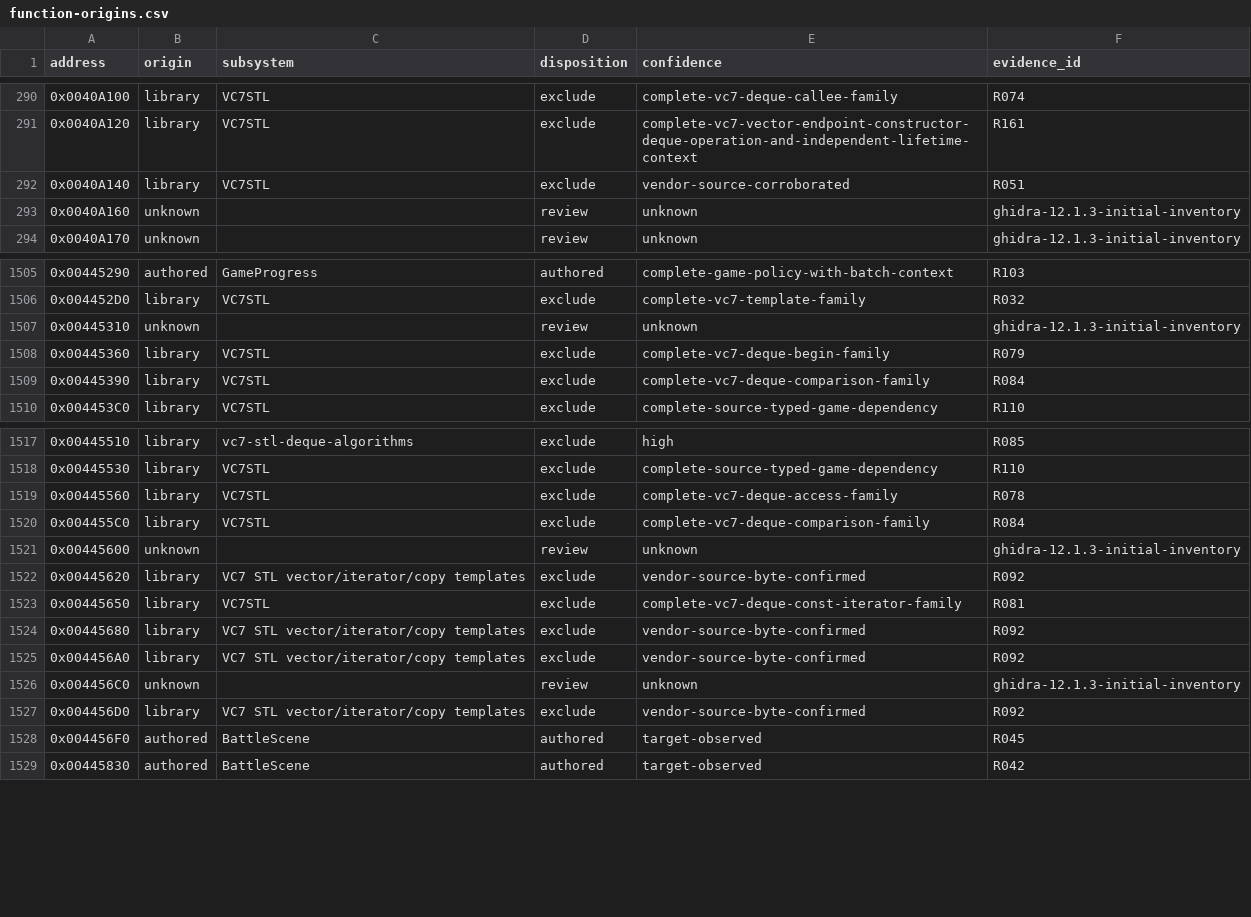
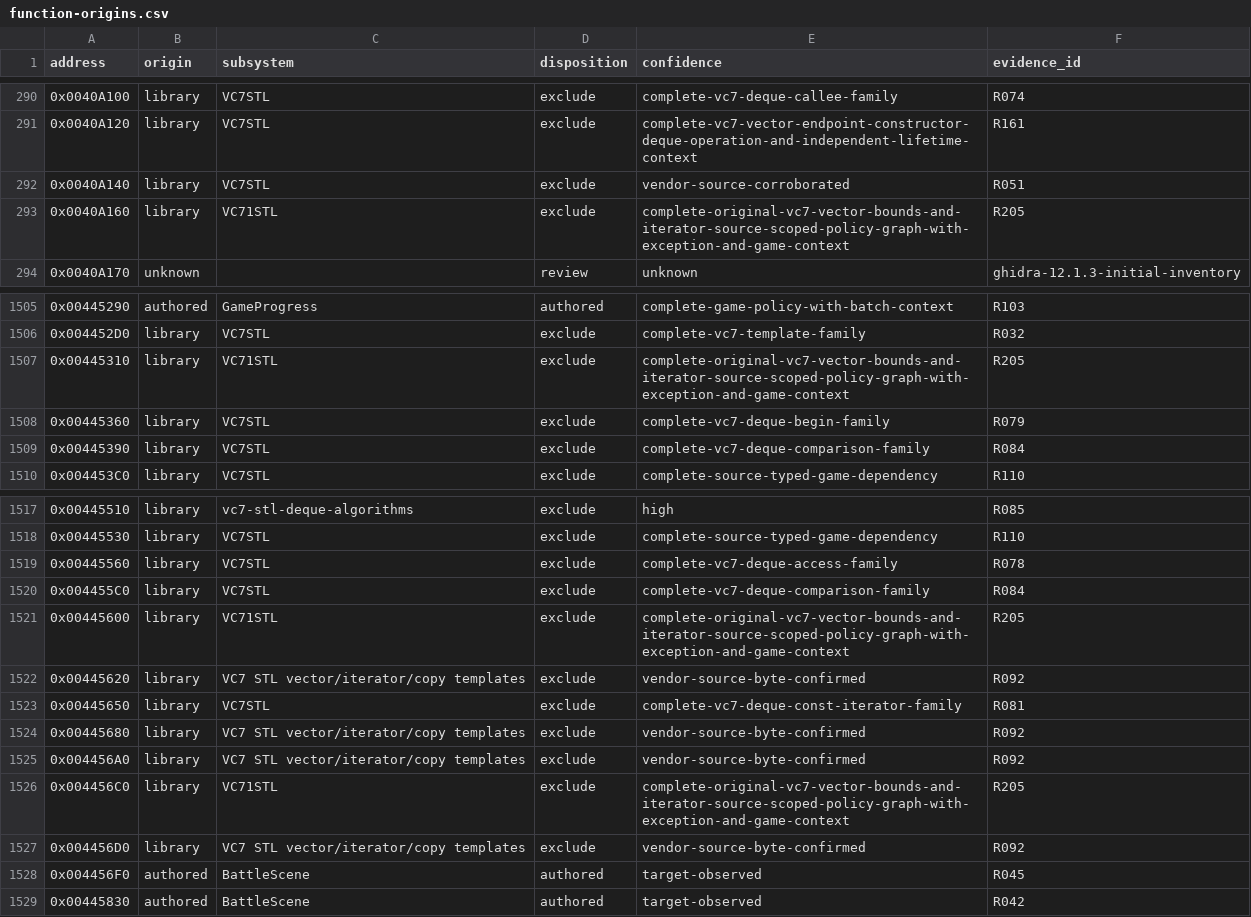
Before and after one commit to N0zoM1z0/th075, a CSV file: config/function-origins.csv, drawn as a sheet; only a part is shown, gaps mark what is left out; the diff covers the shown part only.

Commit message:
gpt-6.1-sol: verify complete vector bounds and scoped iterator policies

```diff
--- a/config/function-origins.csv
+++ b/config/function-origins.csv
@@ -292,3 +292,3 @@ address,origin,subsystem,disposition,confidence,evidence_id
 0x0040A140,library,VC7STL,exclude,vendor-source-corroborated,R051
-0x0040A160,unknown,,review,unknown,ghidra-12.1.3-initial-inventory
+0x0040A160,library,VC71STL,exclude,complete-original-vc7-vector-bounds-and-iterator-source-scoped-policy-graph-with-exception-and-game-context,R205
 0x0040A170,unknown,,review,unknown,ghidra-12.1.3-initial-inventory
@@ -1506,3 +1506,3 @@ address,origin,subsystem,disposition,confidence,evidence_id
 0x004452D0,library,VC7STL,exclude,complete-vc7-template-family,R032
-0x00445310,unknown,,review,unknown,ghidra-12.1.3-initial-inventory
+0x00445310,library,VC71STL,exclude,complete-original-vc7-vector-bounds-and-iterator-source-scoped-policy-graph-with-exception-and-game-context,R205
 0x00445360,library,VC7STL,exclude,complete-vc7-deque-begin-family,R079
@@ -1520,3 +1520,3 @@ address,origin,subsystem,disposition,confidence,evidence_id
 0x004455C0,library,VC7STL,exclude,complete-vc7-deque-comparison-family,R084
-0x00445600,unknown,,review,unknown,ghidra-12.1.3-initial-inventory
+0x00445600,library,VC71STL,exclude,complete-original-vc7-vector-bounds-and-iterator-source-scoped-policy-graph-with-exception-and-game-context,R205
 0x00445620,library,VC7 STL vector/iterator/copy templates,exclude,vendor-source-byte-confirmed,R092
@@ -1525,3 +1525,3 @@ address,origin,subsystem,disposition,confidence,evidence_id
 0x004456A0,library,VC7 STL vector/iterator/copy templates,exclude,vendor-source-byte-confirmed,R092
-0x004456C0,unknown,,review,unknown,ghidra-12.1.3-initial-inventory
+0x004456C0,library,VC71STL,exclude,complete-original-vc7-vector-bounds-and-iterator-source-scoped-policy-graph-with-exception-and-game-context,R205
 0x004456D0,library,VC7 STL vector/iterator/copy templates,exclude,vendor-source-byte-confirmed,R092
```
Also changed, not shown: 70 edited cells elsewhere in this file, 9 other files.
